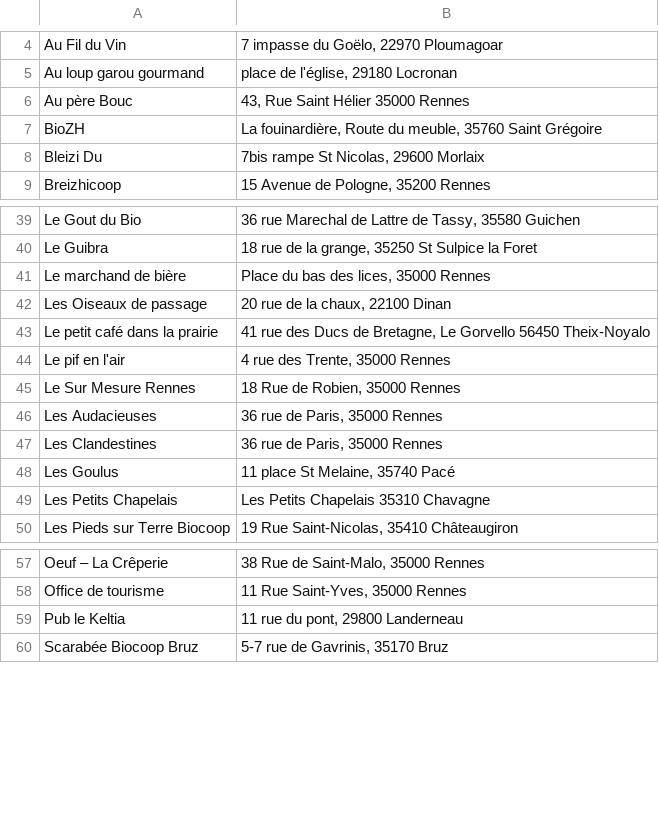
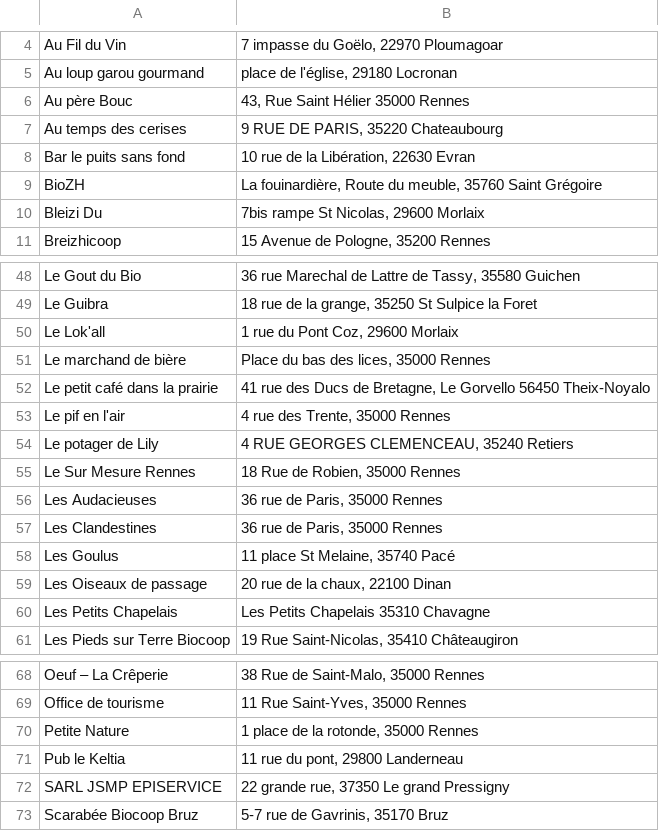
Before and after one commit to vieuxsinge/website, a CSV file: content/assets/dataviz/points-de-vente/places.csv, drawn as a sheet; only a part is shown, gaps mark what is left out; the diff covers the shown part only.

```diff
--- a/content/assets/dataviz/points-de-vente/places.csv
+++ b/content/assets/dataviz/points-de-vente/places.csv
@@ -6,2 +6,4 @@ Au loup garou gourmand;         place de l'église, 29180 Locronan
 Au père Bouc;                   43, Rue Saint Hélier 35000 Rennes
+Au temps des cerises;           9 RUE DE PARIS,	35220	Chateaubourg
+Bar le puits sans fond;         10 rue de la Libération,	22630	Evran
 BioZH;                          La fouinardière, Route du meuble, 35760 Saint Grégoire
@@ -40,6 +49,7 @@ Le Gout du Bio;                 36 rue Marechal de Lattre de Tassy, 35580 Guiche
 Le Guibra;                      18 rue de la grange, 35250 St Sulpice la Foret
+Le Lok'all;                     1 rue du Pont Coz,	29600	Morlaix
 Le marchand de bière;           Place du bas des lices, 35000 Rennes
-Les Oiseaux de passage;         20 rue de la chaux, 22100 Dinan
 Le petit café dans la prairie;  41 rue des Ducs de Bretagne, Le Gorvello  56450 Theix-Noyalo
 Le pif en l'air;                4 rue des Trente, 35000 Rennes
+Le potager de Lily;             4 RUE GEORGES CLEMENCEAU,	35240	Retiers
 Le Sur Mesure Rennes;           18 Rue de Robien, 35000 Rennes
@@ -48,2 +58,3 @@ Les Clandestines;               36 rue de Paris, 35000 Rennes
 Les Goulus;                     11 place St Melaine, 35740 Pacé
+Les Oiseaux de passage;         20 rue de la chaux, 22100 Dinan
 Les Petits Chapelais;           Les Petits Chapelais 35310 Chavagne
@@ -58,3 +69,5 @@ Oeuf – La Crêperie;             38 Rue de Saint-Malo, 35000 Rennes
 Office de tourisme;		        11 Rue Saint-Yves, 35000 Rennes
+Petite Nature;                  1 place de la rotonde,	35000	Rennes
 Pub le Keltia;                  11 rue du pont, 29800 Landerneau
+SARL JSMP EPISERVICE;       	22 grande rue,	37350	Le grand Pressigny
 Scarabée Biocoop Bruz;          5-7 rue de Gavrinis, 35170 Bruz
```
Also changed, not shown: 8 added rows and 3 moved rows elsewhere in this file, 7 other files.
